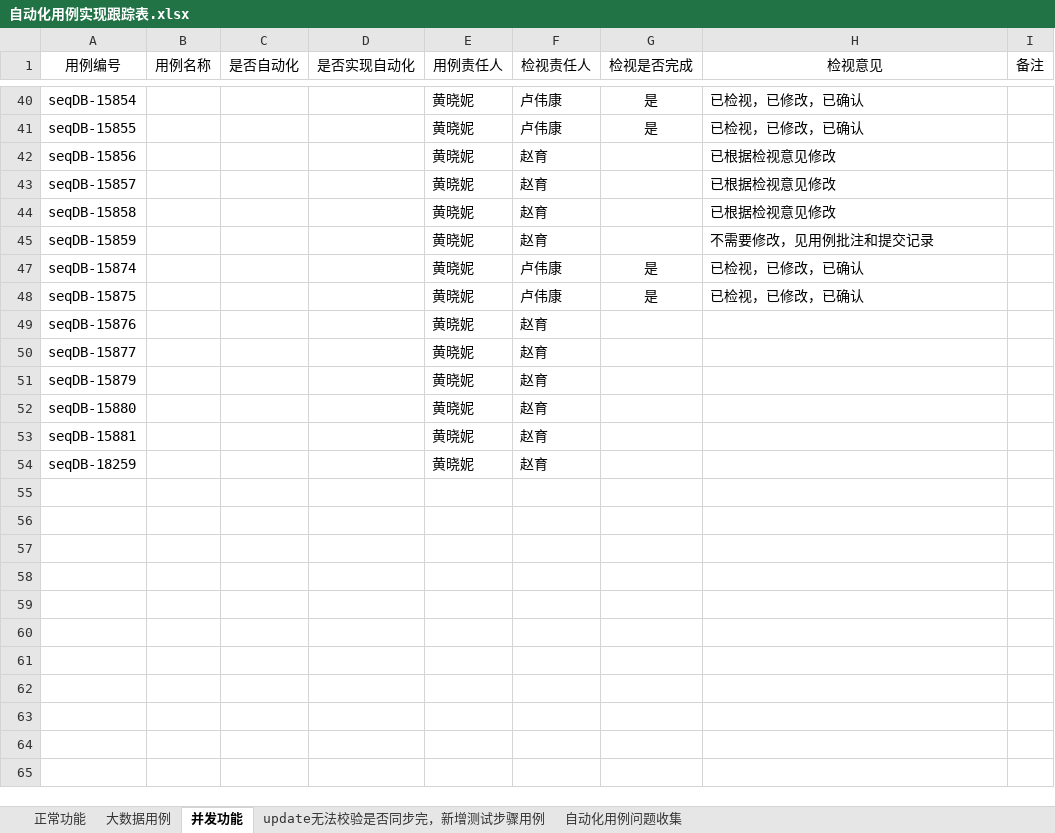
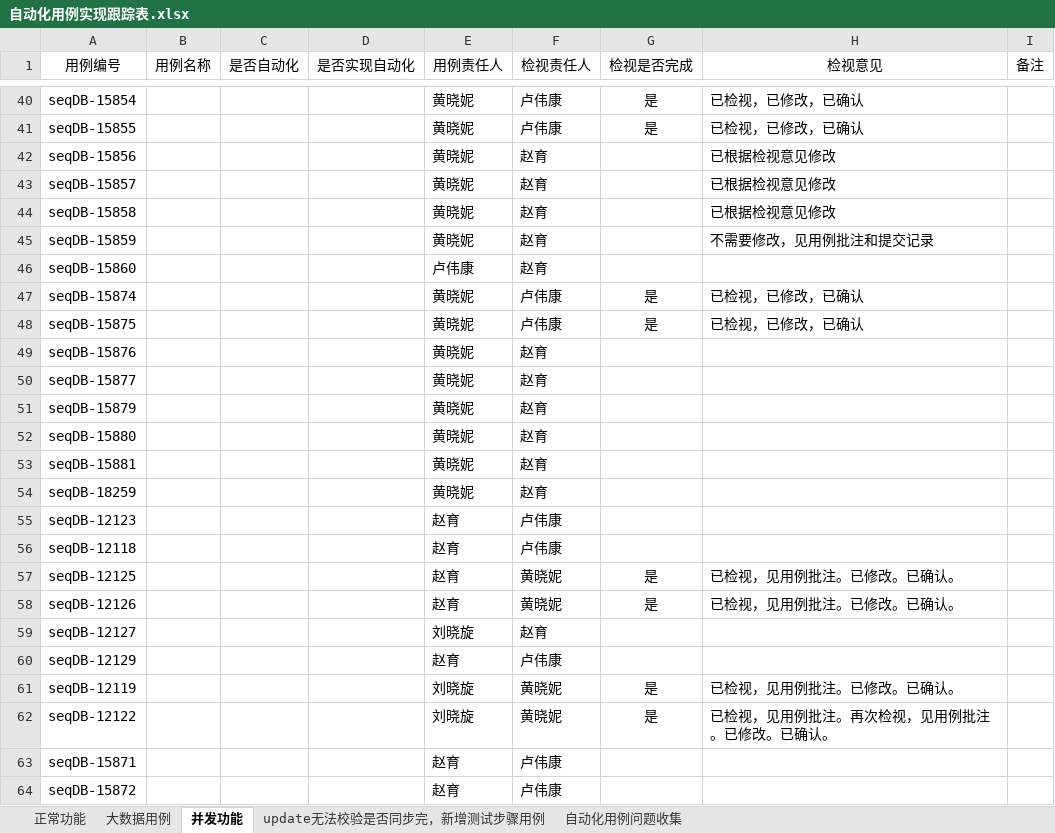
Before and after one commit to Vivian-hihi/SequoiaDB, an Excel workbook: internal_doc/05.测试设计/story/FullTextSearch/自动化用例实现跟踪表.xlsx, sheet 并发功能, drawn as a sheet; only a part is shown, gaps mark what is left out; values as stored, in another font and other column widths than the file's, no borders; the diff covers the shown part only; the diff names each change by its address in the sheet, - before the commit and + after, or states it on an @@ line.

```diff
--- a/internal_doc/05.测试设计/story/FullTextSearch/自动化用例实现跟踪表.xlsx (sheet 并发功能)
+++ b/internal_doc/05.测试设计/story/FullTextSearch/自动化用例实现跟踪表.xlsx (sheet 并发功能)
@@ row 46 unhidden: seqDB-15860 |  |  |  | 卢伟康 | 赵育 @@
@@ row 55 unhidden: seqDB-12123 |  |  |  | 赵育 | 卢伟康 @@
@@ row 56 unhidden: seqDB-12118 |  |  |  | 赵育 | 卢伟康 @@
+row 57: seqDB-12125 |  |  |  | 赵育 | 黄晓妮 | 是 | 已检视，见用例批注。已修改。已确认。
+row 58: seqDB-12126 |  |  |  | 赵育 | 黄晓妮 | 是 | 已检视，见用例批注。已修改。已确认。
@@ row 59 unhidden: seqDB-12127 |  |  |  | 刘晓旋 | 赵育 @@
@@ row 60 unhidden: seqDB-12129 |  |  |  | 赵育 | 卢伟康 @@
+row 61: seqDB-12119 |  |  |  | 刘晓旋 | 黄晓妮 | 是 | 已检视，见用例批注。已修改。已确认。
+row 62: seqDB-12122 |  |  |  | 刘晓旋 | 黄晓妮 | 是 | 已检视，见用例批注。再次检视，见用例批注。已修改。已确认。
@@ row 63 unhidden: seqDB-15871 |  |  |  | 赵育 | 卢伟康 @@
@@ row 64 unhidden: seqDB-15872 |  |  |  | 赵育 | 卢伟康 @@
```
Also changed, not shown: 18 added rows and 17 hidden or unhidden rows elsewhere in this sheet, sheet 大数据用例, hidden cells.
